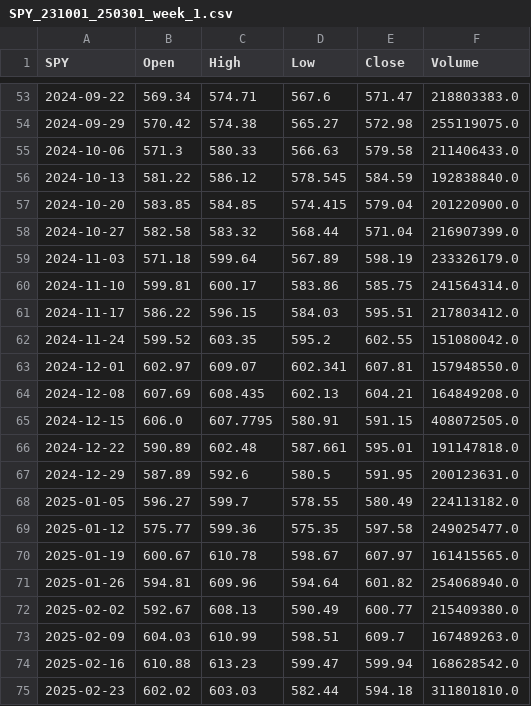
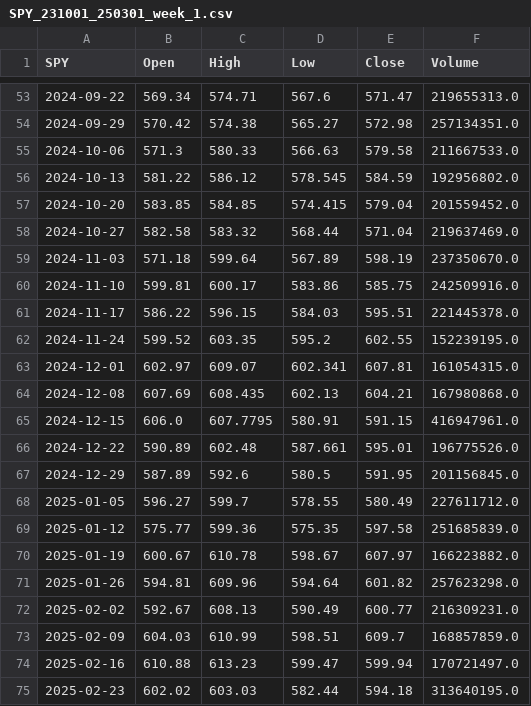
Before and after one commit to DanielGoldfarb/pdpolygonapi, a CSV file: reference_data/SPY_231001_250301_week_1.csv, drawn as a sheet; only a part is shown, gaps mark what is left out; the diff covers the shown part only.

```diff
--- a/reference_data/SPY_231001_250301_week_1.csv
+++ b/reference_data/SPY_231001_250301_week_1.csv
@@ -53,23 +53,23 @@ SPY,Open,High,Low,Close,Volume
-2024-09-22,569.34,574.71,567.6,571.47,218803383.0
-2024-09-29,570.42,574.38,565.27,572.98,255119075.0
-2024-10-06,571.3,580.33,566.63,579.58,211406433.0
-2024-10-13,581.22,586.12,578.545,584.59,192838840.0
-2024-10-20,583.85,584.85,574.415,579.04,201220900.0
-2024-10-27,582.58,583.32,568.44,571.04,216907399.0
-2024-11-03,571.18,599.64,567.89,598.19,233326179.0
-2024-11-10,599.81,600.17,583.86,585.75,241564314.0
-2024-11-17,586.22,596.15,584.03,595.51,217803412.0
-2024-11-24,599.52,603.35,595.2,602.55,151080042.0
-2024-12-01,602.97,609.07,602.341,607.81,157948550.0
-2024-12-08,607.69,608.435,602.13,604.21,164849208.0
-2024-12-15,606.0,607.7795,580.91,591.15,408072505.0
-2024-12-22,590.89,602.48,587.661,595.01,191147818.0
-2024-12-29,587.89,592.6,580.5,591.95,200123631.0
-2025-01-05,596.27,599.7,578.55,580.49,224113182.0
-2025-01-12,575.77,599.36,575.35,597.58,249025477.0
-2025-01-19,600.67,610.78,598.67,607.97,161415565.0
-2025-01-26,594.81,609.96,594.64,601.82,254068940.0
-2025-02-02,592.67,608.13,590.49,600.77,215409380.0
-2025-02-09,604.03,610.99,598.51,609.7,167489263.0
-2025-02-16,610.88,613.23,599.47,599.94,168628542.0
-2025-02-23,602.02,603.03,582.44,594.18,311801810.0
+2024-09-22,569.34,574.71,567.6,571.47,219655313.0
+2024-09-29,570.42,574.38,565.27,572.98,257134351.0
+2024-10-06,571.3,580.33,566.63,579.58,211667533.0
+2024-10-13,581.22,586.12,578.545,584.59,192956802.0
+2024-10-20,583.85,584.85,574.415,579.04,201559452.0
+2024-10-27,582.58,583.32,568.44,571.04,219637469.0
+2024-11-03,571.18,599.64,567.89,598.19,237350670.0
+2024-11-10,599.81,600.17,583.86,585.75,242509916.0
+2024-11-17,586.22,596.15,584.03,595.51,221445378.0
+2024-11-24,599.52,603.35,595.2,602.55,152239195.0
+2024-12-01,602.97,609.07,602.341,607.81,161054315.0
+2024-12-08,607.69,608.435,602.13,604.21,167980868.0
+2024-12-15,606.0,607.7795,580.91,591.15,416947961.0
+2024-12-22,590.89,602.48,587.661,595.01,196775526.0
+2024-12-29,587.89,592.6,580.5,591.95,201156845.0
+2025-01-05,596.27,599.7,578.55,580.49,227611712.0
+2025-01-12,575.77,599.36,575.35,597.58,251685839.0
+2025-01-19,600.67,610.78,598.67,607.97,166223882.0
+2025-01-26,594.81,609.96,594.64,601.82,257623298.0
+2025-02-02,592.67,608.13,590.49,600.77,216309231.0
+2025-02-09,604.03,610.99,598.51,609.7,168857859.0
+2025-02-16,610.88,613.23,599.47,599.94,170721497.0
+2025-02-23,602.02,603.03,582.44,594.18,313640195.0
```
Also changed, not shown: 24 edited cells elsewhere in this file, reference_data/SPY_231001_250301_day_1.csv, reference_data/SPY_231001_250301_month_1.csv, 5 other files.
